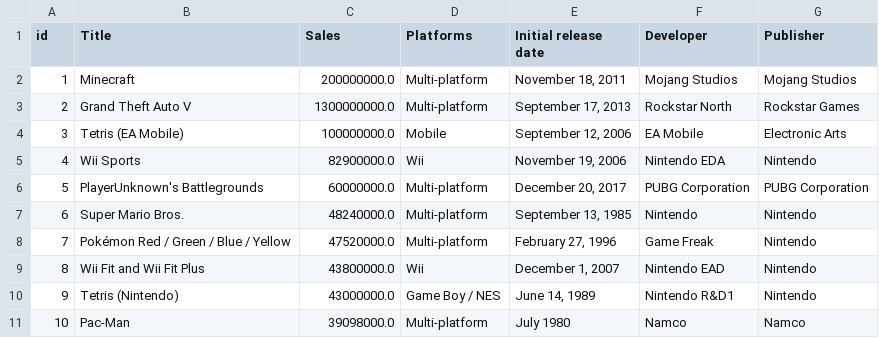
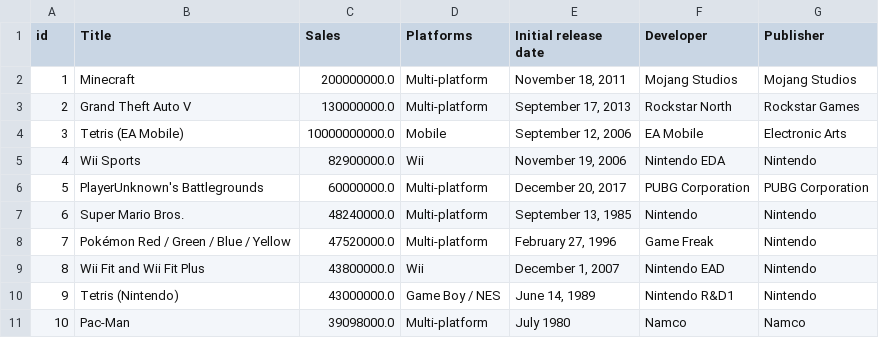
Before and after one commit to d13571/datafile, a CSV file: Best Selling Video Games.csv, drawn as a sheet; only a part is shown.

Commit message:
Update Best Selling Video Games.csv

```diff
--- a/Best Selling Video Games.csv
+++ b/Best Selling Video Games.csv
@@ -2,4 +2,4 @@ id,Title,Sales,Platforms,Initial release date,Developer,Publisher
 1,Minecraft,200000000.0,Multi-platform,"November 18, 2011",Mojang Studios,Mojang Studios
-2,Grand Theft Auto V,1300000000.0,Multi-platform,"September 17, 2013",Rockstar North,Rockstar Games
-3,Tetris (EA Mobile),100000000.0,Mobile,"September 12, 2006",EA Mobile,Electronic Arts
+2,Grand Theft Auto V,130000000.0,Multi-platform,"September 17, 2013",Rockstar North,Rockstar Games
+3,Tetris (EA Mobile),10000000000.0,Mobile,"September 12, 2006",EA Mobile,Electronic Arts
 4,Wii Sports,82900000.0,Wii,"November 19, 2006",Nintendo EDA,Nintendo
```
